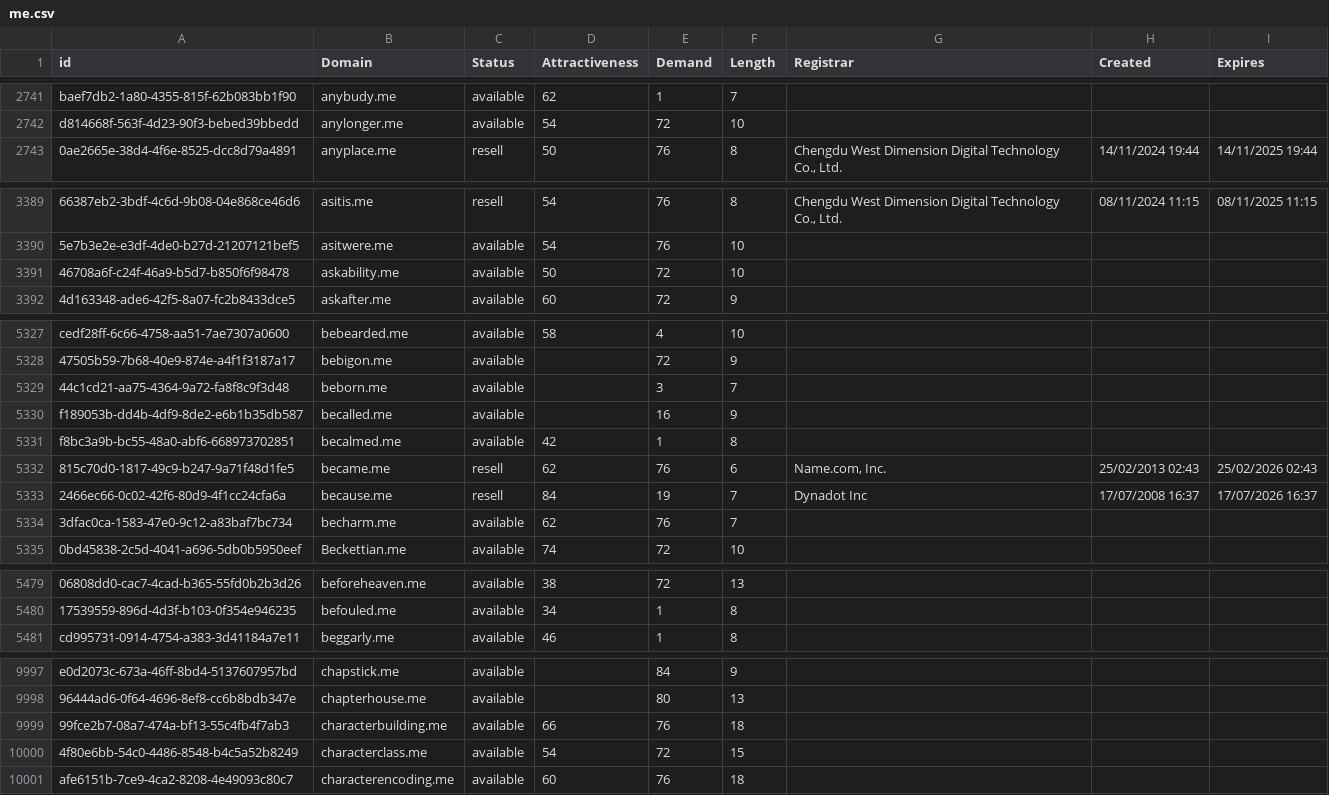
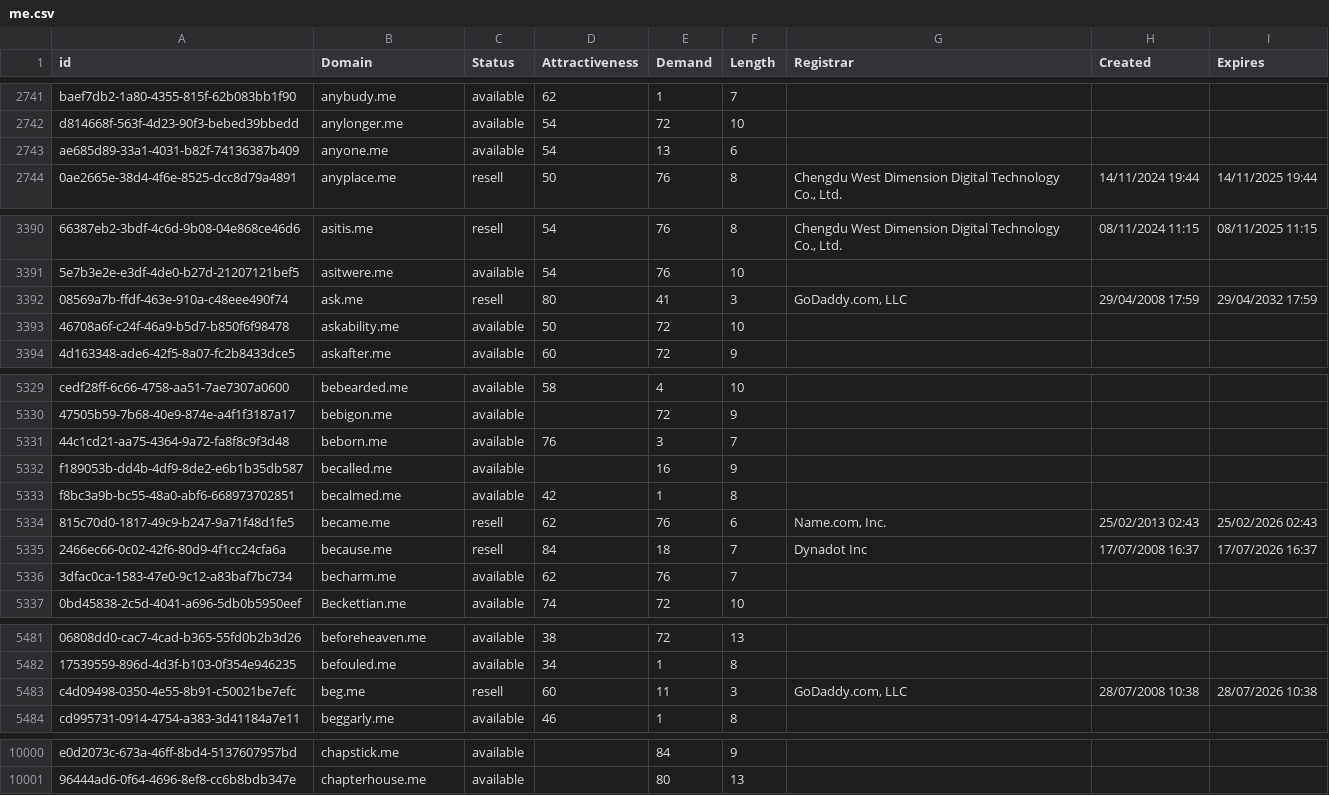
Before and after one commit to UniqueDomains/me-oneword-domains, a CSV file: me.csv, drawn as a sheet; only a part is shown, gaps mark what is left out; removed rows and columns are numbered as before the commit, all else as after; the diff covers the shown part only; the diff names each change by its address in the sheet, - before the commit and + after, or states it on an @@ line.

Commit message:
Domains update

```diff
--- a/me.csv
+++ b/me.csv
+row 2743: ae685d89-33a1-4031-b82f-74136387b409 | anyone.me | available | 54 | 13 | 6
+row 3392: 08569a7b-ffdf-463e-910a-c48eee490f74 | ask.me | resell | 80 | 41 | 3 | GoDaddy.com, LLC | 29/04/2008 17:59 | 29/04/2032 17:59
-D5331 (Attractiveness): (empty)
+D5331 (Attractiveness): 76
-E5335 (Demand): 19
+E5335 (Demand): 18
+row 5483: c4d09498-0350-4e55-8b91-c50021be7efc | beg.me | resell | 60 | 11 | 3 | GoDaddy.com, LLC | 28/07/2008 10:38 | 28/07/2026 10:38
-row 9999: 99fce2b7-08a7-474a-bf13-55c4fb4f7ab3 | characterbuilding.me | available | 66 | 76 | 18
-row 10000: 4f80e6bb-54c0-4486-8548-b4c5a52b8249 | characterclass.me | available | 54 | 72 | 15
-row 10001: afe6151b-7ce9-4ca2-8208-4e49093c80c7 | characterencoding.me | available | 60 | 76 | 18
```
Also changed, not shown: 7 edited cells elsewhere in this file, 2 other files.
